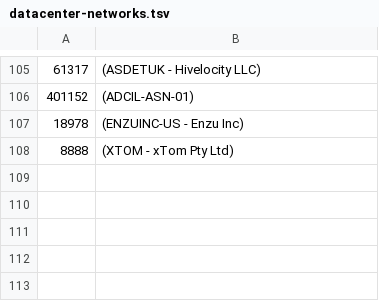
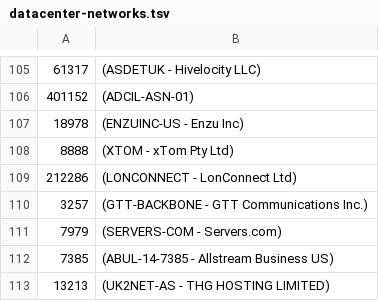
Before and after one commit to ilri/rmg-ansible-public, a TSV file: scripts/datacenter-networks.tsv, drawn as a sheet; only a part is shown, gaps mark what is left out; the diff names each change by its address in the sheet, - before the commit and + after, or states it on an @@ line.

Commit message:
scripts/datacenter-networks.tsv: add new ASNs
Corresponding to requests coming from new datacenter networks:

    - 212286 (LONCONNECT - LonConnect Ltd)
    - 3257   (GTT-BACKBONE - GTT Communications Inc.)
    - 7979   (SERVERS-COM - Servers.com)
    - 7385   (ABUL-14-7385 - Allstream Business US)
    - 13213  (UK2NET-AS - THG HOSTING LIMITED)

```diff
--- a/scripts/datacenter-networks.tsv
+++ b/scripts/datacenter-networks.tsv
+row 109: 212286 | (LONCONNECT - LonConnect Ltd)
+row 110: 3257 | (GTT-BACKBONE - GTT Communications Inc.)
+row 111: 7979 | (SERVERS-COM - Servers.com)
+row 112: 7385 | (ABUL-14-7385 - Allstream Business US)
+row 113: 13213 | (UK2NET-AS - THG HOSTING LIMITED)
```
